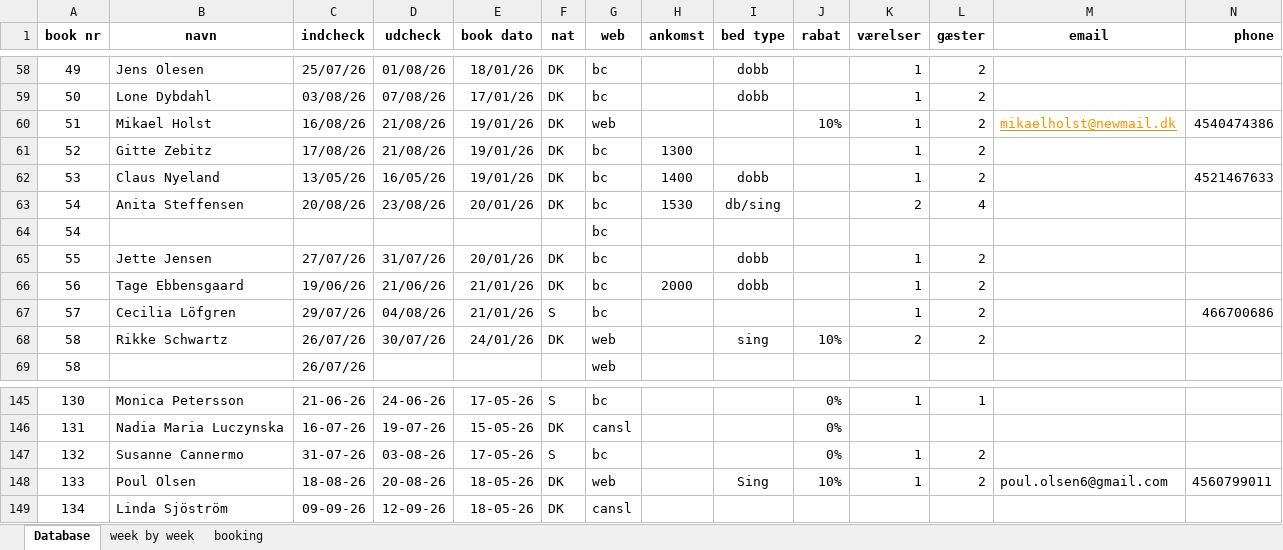
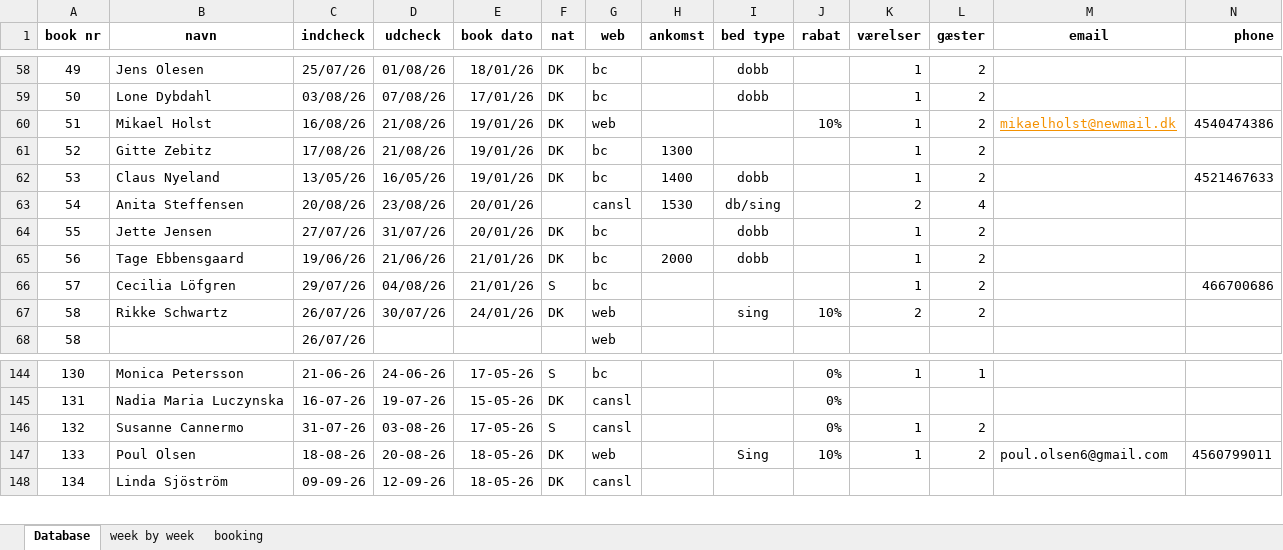
Before and after one commit to Hammerknuden/HK-portal-20, an Excel workbook: data/2026_BOOKING 10.xlsx, sheet Database, drawn as a sheet; only a part is shown, gaps mark what is left out; values as stored, in another font and other column widths than the file's, no borders; removed rows and columns are numbered as before the commit, all else as after; rows hold the shown columns only; the diff names each change by its address in the sheet, - before the commit and + after, or states it on an @@ line.

```diff
--- a/data/2026_BOOKING 10.xlsx (sheet Database)
+++ b/data/2026_BOOKING 10.xlsx (sheet Database)
-F63 (nat): DK
+F63 (nat): (empty)
-G63 (web): bc
+G63 (web): cansl
-row 64: 54 |  |  |  |  |  | bc
-G146 (web): bc
+G146 (web): cansl
```
Also changed, not shown: sheet booking, sheet week by week, charts or pictures.
